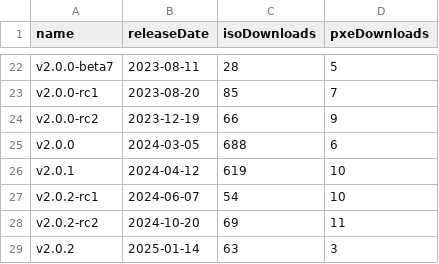
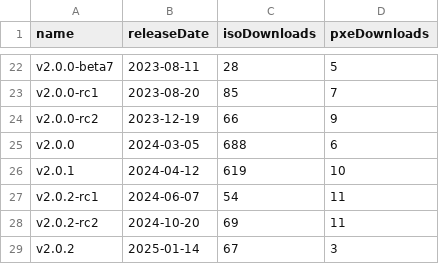
Before and after one commit to burmilla/os-stats, a CSV file: GitHubStats.csv, drawn as a sheet; only a part is shown, gaps mark what is left out.

```diff
--- a/GitHubStats.csv
+++ b/GitHubStats.csv
@@ -26,4 +26,4 @@
 "v2.0.1","2024-04-12","619","10"
-"v2.0.2-rc1","2024-06-07","54","10"
+"v2.0.2-rc1","2024-06-07","54","11"
 "v2.0.2-rc2","2024-10-20","69","11"
-"v2.0.2","2025-01-14","63","3"
+"v2.0.2","2025-01-14","67","3"
```
Also changed, not shown: RancherOS_GitHubStats.csv, 2 other files.
